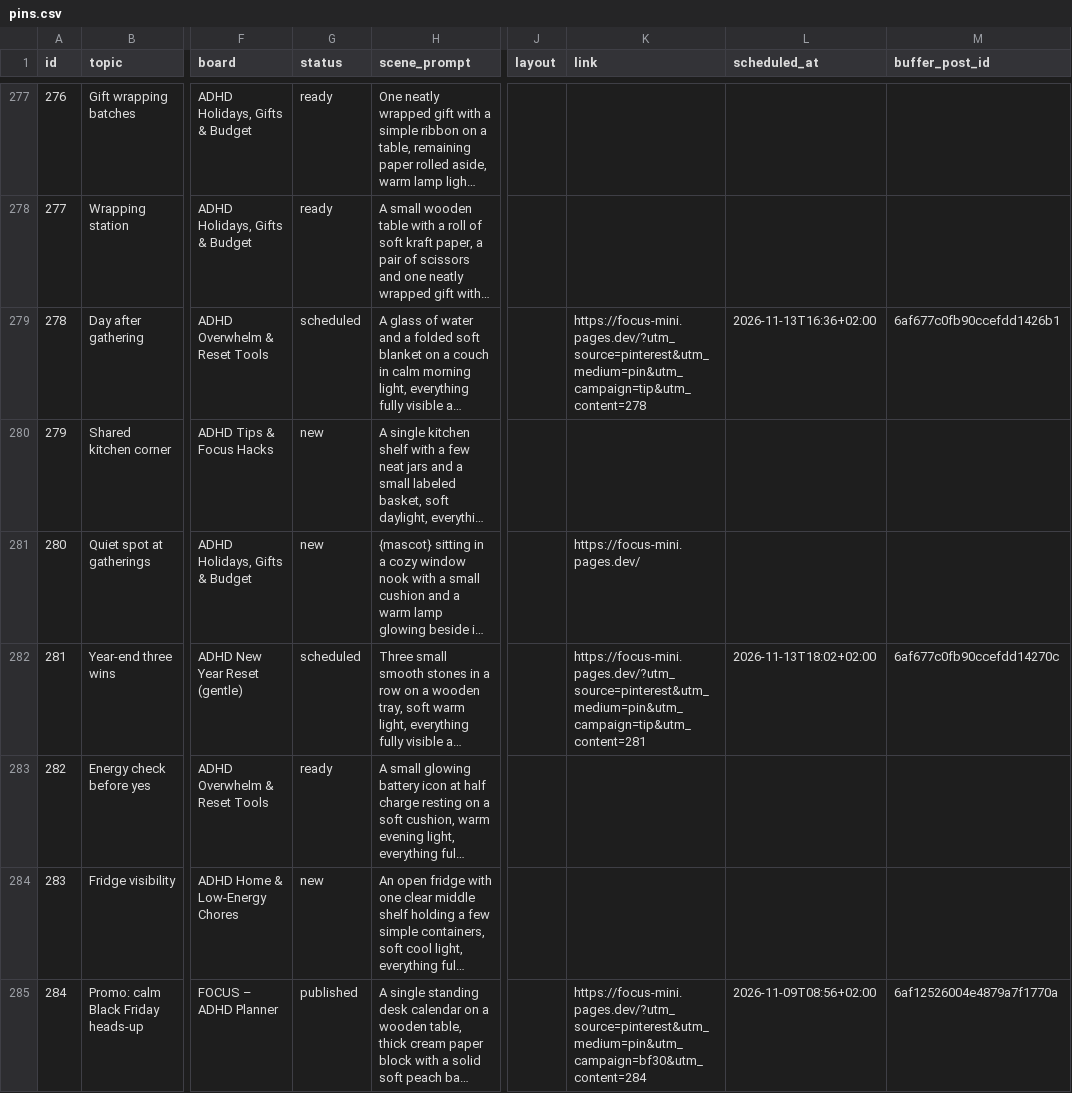
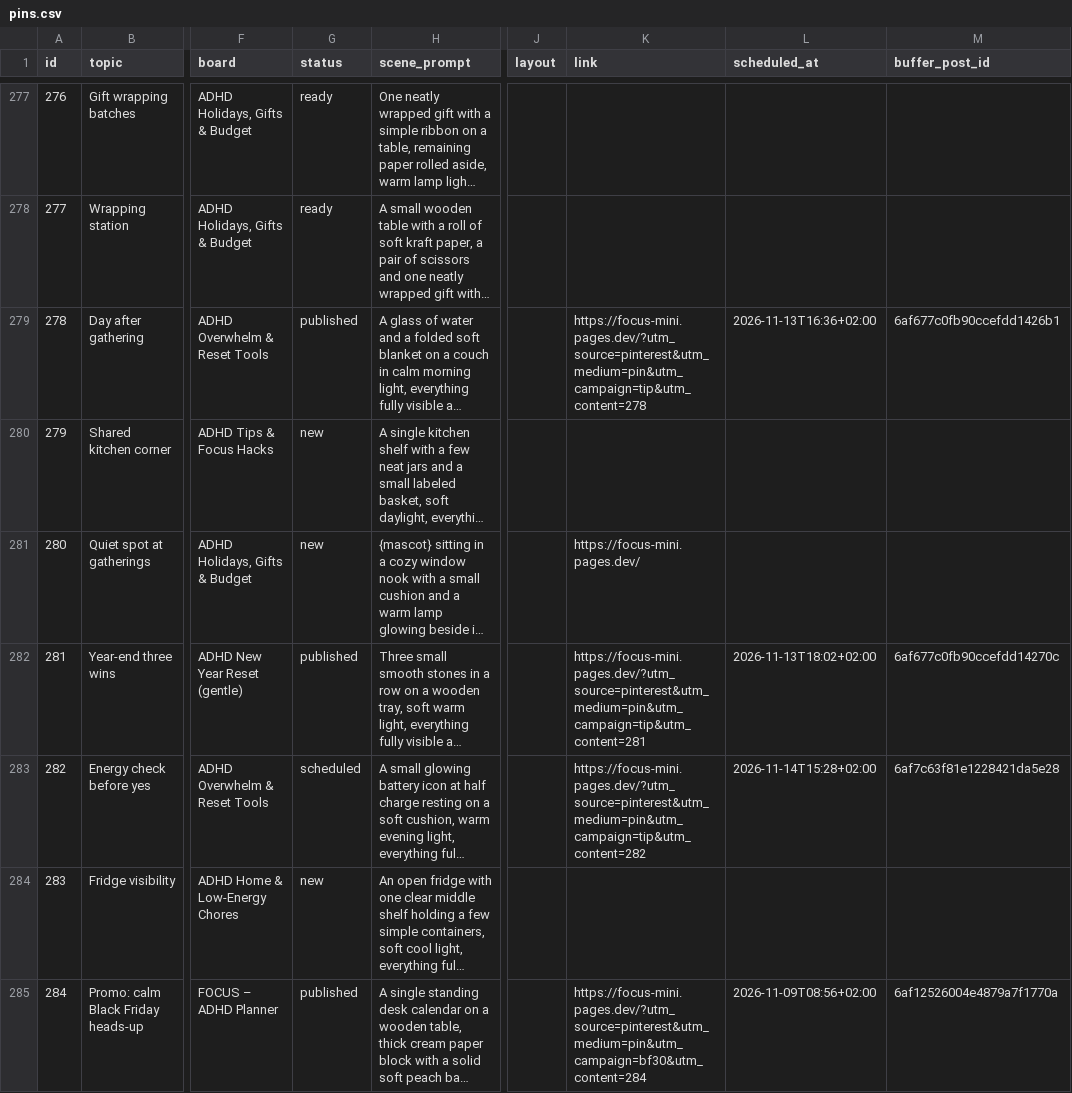
Before and after one commit to vivaticvv-cyber/focus-pins, a CSV file: pins.csv, drawn as a sheet; only a part is shown, gaps mark what is left out; long unchanged cells end in …; the diff covers the shown part only; the diff names each change by its address in the sheet, - before the commit and + after, or states it on an @@ line.

Commit message:
pins: publish statuses

```diff
--- a/pins.csv
+++ b/pins.csv
-G279 (status): scheduled
+G279 (status): published
-G282 (status): scheduled
+G282 (status): published
-G283 (status): ready
+G283 (status): scheduled
-K283 (link): (empty)
+K283 (link): https://focus-mini.pages.dev/?utm_source=pinterest&utm_medium=pin&utm_campaign=tip&utm_content=282
-L283 (scheduled_at): (empty)
+L283 (scheduled_at): 2026-11-14T15:28+02:00
-M283 (buffer_post_id): (empty)
+M283 (buffer_post_id): 6af7c63f81e1228421da5e28
```
Also changed, not shown: 41 edited cells elsewhere in this file.
